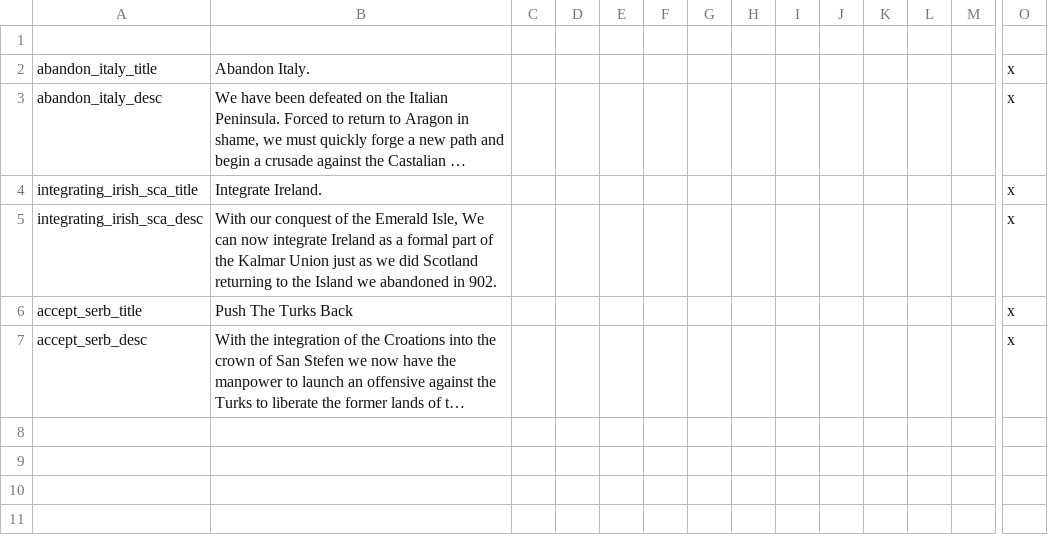
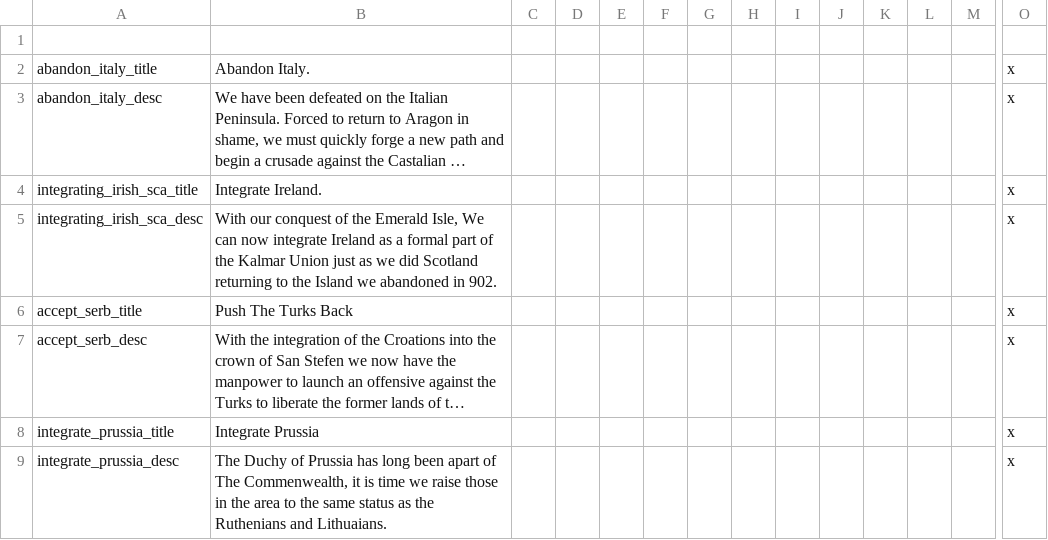
Before and after one commit to ZoomerGameing/Zoomer-DoD, a CSV file: Zoomer DoD/localisation/Zoomer_decisions_and_events.csv, drawn as a sheet; only a part is shown, gaps mark what is left out; long unchanged cells end in …; rows hold the shown columns only; the diff names each change by its address in the sheet, - before the commit and + after, or states it on an @@ line.

```diff
--- a/Zoomer DoD/localisation/Zoomer_decisions_and_events.csv
+++ b/Zoomer DoD/localisation/Zoomer_decisions_and_events.csv
+row 8: integrate_prussia_title | Integrate Prussia |  |  |  |  |  |  |  |  |  |  |  | x
+row 9: integrate_prussia_desc | The Duchy of Prussia has long been apart of The Commenwealth, it is time we raise those in the area to the same status as the Ruthenians and Lithuaians. |  |  |  |  |  |  |  |  |  |  |  | x
```
Also changed, not shown: 1 other file.
